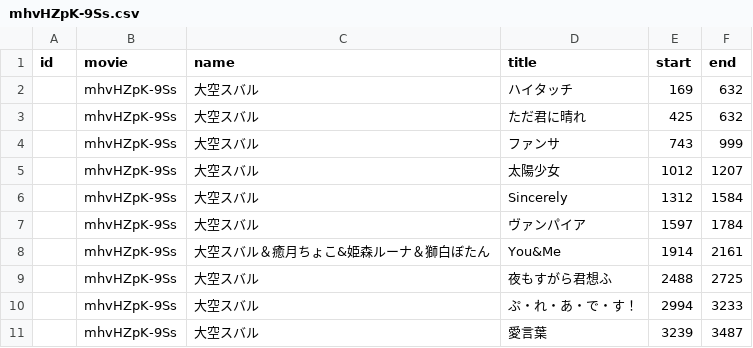
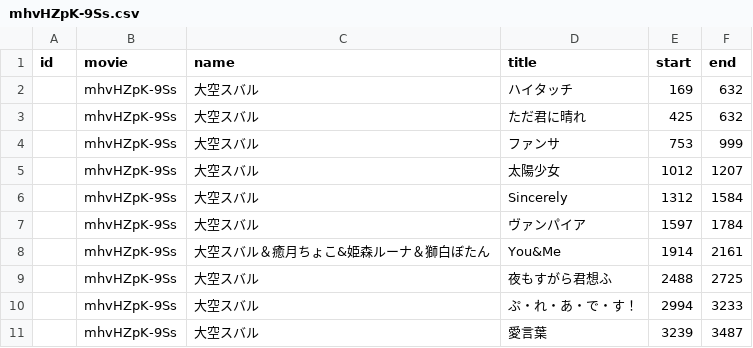
Before and after one commit to epitaq/music_app, a CSV file: data/mhvHZpK-9Ss.csv, drawn as a sheet.

```diff
--- a/data/mhvHZpK-9Ss.csv
+++ b/data/mhvHZpK-9Ss.csv
@@ -3,3 +3,3 @@ id,movie,name,title,start,end
 ,mhvHZpK-9Ss,大空スバル,ただ君に晴れ,425,632
-,mhvHZpK-9Ss,大空スバル,ファンサ,743,999
+,mhvHZpK-9Ss,大空スバル,ファンサ,753,999
 ,mhvHZpK-9Ss,大空スバル,太陽少女,1012,1207
```
Also changed, not shown: 2 other files.
